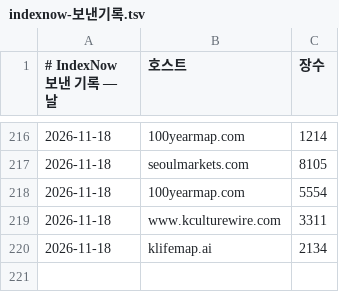
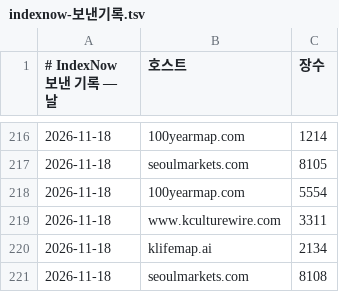
Before and after one commit to parkintaek2-gif/seoulmarkets, a TSV file: docs/indexnow-보낸기록.tsv, drawn as a sheet; only a part is shown, gaps mark what is left out; the diff names each change by its address in the sheet, - before the commit and + after, or states it on an @@ line.

```diff
--- a/docs/indexnow-보낸기록.tsv
+++ b/docs/indexnow-보낸기록.tsv
+row 221: 2026-11-18 | seoulmarkets.com | 8108
```
Also changed, not shown: docs/indexnow-보낸기록-주소.tsv, docs/고정업무-마커/중부매일-거둔기록.tsv, 3 other files.
